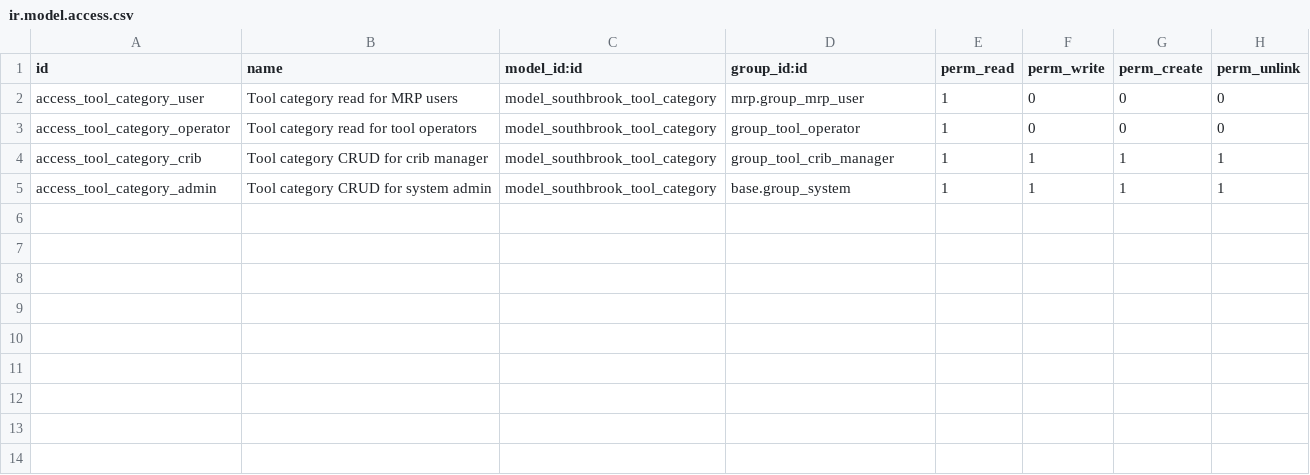
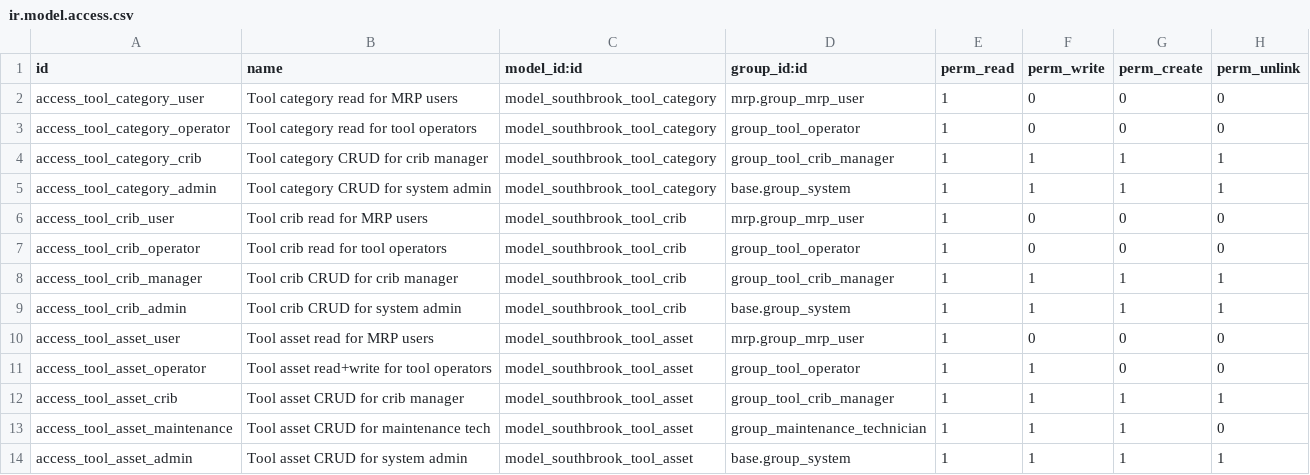
Before and after one commit to dangelojohn/Southbrook_Configurator, a CSV file: addons/southbrook_mrp_kitchen_tools/security/ir.model.access.csv, drawn as a sheet.

```diff
--- a/addons/southbrook_mrp_kitchen_tools/security/ir.model.access.csv
+++ b/addons/southbrook_mrp_kitchen_tools/security/ir.model.access.csv
@@ -5 +5,10 @@ access_tool_category_crib,Tool category CRUD for crib manager,model_southbrook_t
 access_tool_category_admin,Tool category CRUD for system admin,model_southbrook_tool_category,base.group_system,1,1,1,1
+access_tool_crib_user,Tool crib read for MRP users,model_southbrook_tool_crib,mrp.group_mrp_user,1,0,0,0
+access_tool_crib_operator,Tool crib read for tool operators,model_southbrook_tool_crib,group_tool_operator,1,0,0,0
+access_tool_crib_manager,Tool crib CRUD for crib manager,model_southbrook_tool_crib,group_tool_crib_manager,1,1,1,1
+access_tool_crib_admin,Tool crib CRUD for system admin,model_southbrook_tool_crib,base.group_system,1,1,1,1
+access_tool_asset_user,Tool asset read for MRP users,model_southbrook_tool_asset,mrp.group_mrp_user,1,0,0,0
+access_tool_asset_operator,Tool asset read+write for tool operators,model_southbrook_tool_asset,group_tool_operator,1,1,0,0
+access_tool_asset_crib,Tool asset CRUD for crib manager,model_southbrook_tool_asset,group_tool_crib_manager,1,1,1,1
+access_tool_asset_maintenance,Tool asset CRUD for maintenance tech,model_southbrook_tool_asset,group_maintenance_technician,1,1,1,0
+access_tool_asset_admin,Tool asset CRUD for system admin,model_southbrook_tool_asset,base.group_system,1,1,1,1
```
Also changed, not shown: 15 other files.
